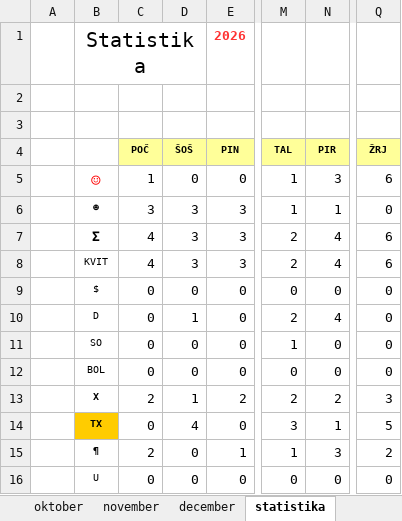
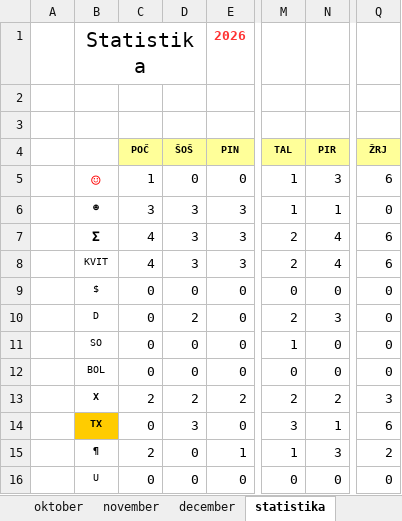
Before and after one commit to jiri-hollan/kardiosi, an Excel workbook: kardio/razpis/msBackup/2026.xlsx, sheet statistika, drawn as a sheet; only a part is shown, gaps mark what is left out; values as stored, in another font and other column widths than the file's, no borders; the diff names each change by its address in the sheet, - before the commit and + after, or states it on an @@ line.

```diff
--- a/kardio/razpis/msBackup/2026.xlsx (sheet statistika)
+++ b/kardio/razpis/msBackup/2026.xlsx (sheet statistika)
-D10 (ŠOŠ): 1
+D10 (ŠOŠ): 2
-N10 (PIR): 4
+N10 (PIR): 3
-D13 (ŠOŠ): 1
+D13 (ŠOŠ): 2
-D14 (ŠOŠ): 4
+D14 (ŠOŠ): 3
-Q14 (ŽRJ): 5
+Q14 (ŽRJ): 6
```
Also changed, not shown: sheet januar, hidden cells, kardio/razpis/msofice/2026.xlsx, 2 other files.
